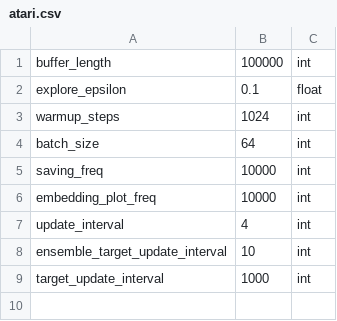
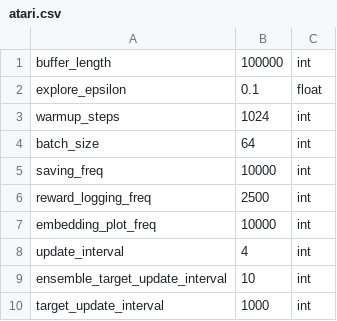
Before and after one commit to zhouzypaul/policy-transfer-lifelong-rl, a CSV file: hyperparams/atari.csv, drawn as a sheet.

Commit message:
make reward_logging_freq a param

```diff
--- a/hyperparams/atari.csv
+++ b/hyperparams/atari.csv
@@ -5,2 +5,3 @@ batch_size,64,int
 saving_freq,10000,int
+reward_logging_freq,2500,int
 embedding_plot_freq,10000,int
```
Also changed, not shown: 1 other file.
